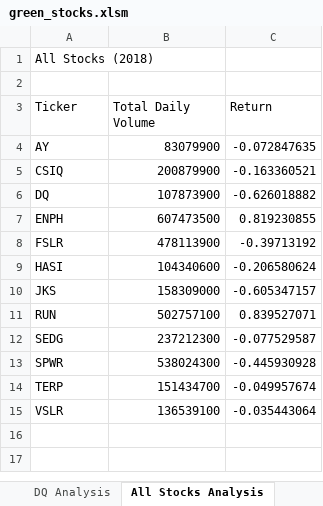
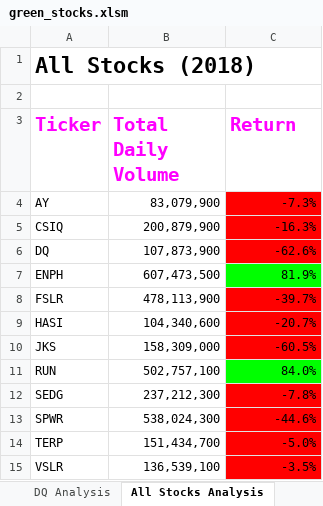
Before and after one commit to shef1109/stock-analysis, an Excel workbook: green_stocks.xlsm, sheet All Stocks Analysis, drawn as a sheet; values as stored, in another font and other column widths than the file's, no borders; the diff names each change by its address in the sheet, - before the commit and + after, or states it on an @@ line.

Commit message:
Add files via upload

```diff
--- a/green_stocks.xlsm (sheet All Stocks Analysis)
+++ b/green_stocks.xlsm (sheet All Stocks Analysis)
-A1 bold: off
+A1 bold: on, text size: larger
@@ A3:C3 bold: off → on, text colour: black → #FF00FF, text size: larger @@
-B4 (Total Daily Volume): 83079900
+B4 (Total Daily Volume): 83,079,900
-C4 (Return): -0.072847635
+C4 (Return): -7.3%
-C4:C6 fill: none
+C4:C6 fill: #FF0000
-B5 (Total Daily Volume): 200879900
+B5 (Total Daily Volume): 200,879,900
-C5 (Return): -0.163360521
+C5 (Return): -16.3%
-B6 (Total Daily Volume): 107873900
+B6 (Total Daily Volume): 107,873,900
-C6 (Return): -0.626018882
+C6 (Return): -62.6%
-B7 (Total Daily Volume): 607473500
+B7 (Total Daily Volume): 607,473,500
-C7 (Return): 0.819230855
+C7 (Return): 81.9%
-C7 fill: none
+C7 fill: #00FF00
-B8 (Total Daily Volume): 478113900
+B8 (Total Daily Volume): 478,113,900
-C8 (Return): -0.39713192
+C8 (Return): -39.7%
-C8:C10 fill: none
+C8:C10 fill: #FF0000
-B9 (Total Daily Volume): 104340600
+B9 (Total Daily Volume): 104,340,600
-C9 (Return): -0.206580624
+C9 (Return): -20.7%
-B10 (Total Daily Volume): 158309000
+B10 (Total Daily Volume): 158,309,000
-C10 (Return): -0.605347157
+C10 (Return): -60.5%
-B11 (Total Daily Volume): 502757100
+B11 (Total Daily Volume): 502,757,100
-C11 (Return): 0.839527071
+C11 (Return): 84.0%
-C11 fill: none
+C11 fill: #00FF00
-B12 (Total Daily Volume): 237212300
+B12 (Total Daily Volume): 237,212,300
-C12 (Return): -0.077529587
+C12 (Return): -7.8%
-C12:C15 fill: none
+C12:C15 fill: #FF0000
-B13 (Total Daily Volume): 538024300
+B13 (Total Daily Volume): 538,024,300
-C13 (Return): -0.445930928
+C13 (Return): -44.6%
-B14 (Total Daily Volume): 151434700
+B14 (Total Daily Volume): 151,434,700
-C14 (Return): -0.049957674
+C14 (Return): -5.0%
-B15 (Total Daily Volume): 136539100
+B15 (Total Daily Volume): 136,539,100
-C15 (Return): -0.035443064
+C15 (Return): -3.5%
```
